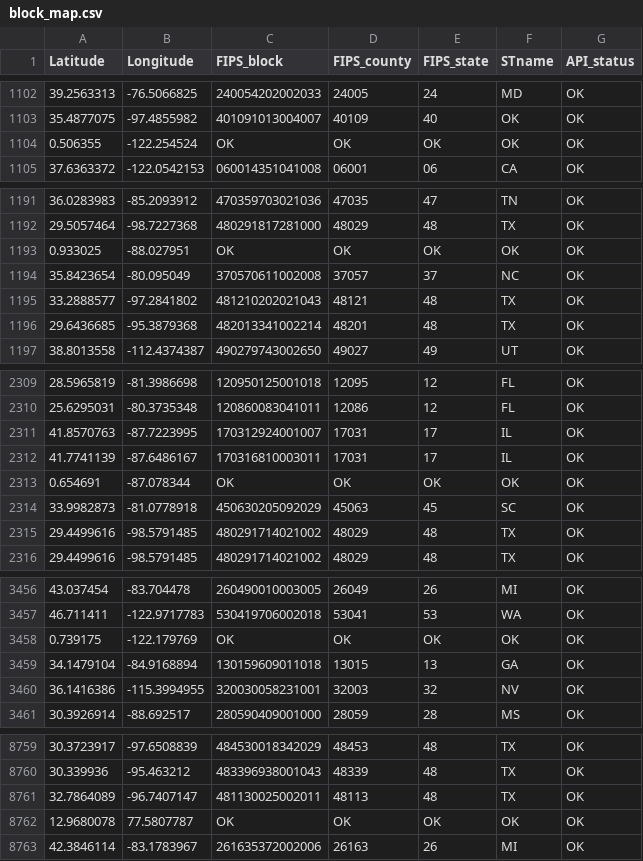
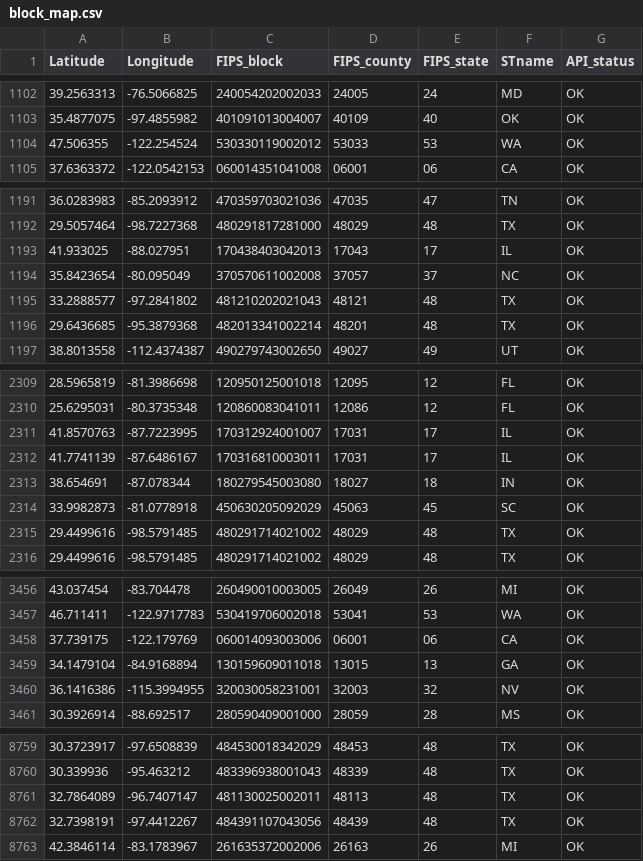
Before and after one commit to f-edwards/police-mort, a CSV file: data/block_map.csv, drawn as a sheet; only a part is shown, gaps mark what is left out.

```diff
--- a/data/block_map.csv
+++ b/data/block_map.csv
@@ -1103,3 +1103,3 @@
 35.4877075,-97.4855982,"401091013004007","40109","40","OK","OK"
-0.506355,-122.254524,"OK","OK","OK","OK","OK"
+47.506355,-122.254524,"530330119002012","53033","53","WA","OK"
 37.6363372,-122.0542153,"060014351041008","06001","06","CA","OK"
@@ -1192,3 +1192,3 @@
 29.5057464,-98.7227368,"480291817281000","48029","48","TX","OK"
-0.933025,-88.027951,"OK","OK","OK","OK","OK"
+41.933025,-88.027951,"170438403042013","17043","17","IL","OK"
 35.8423654,-80.095049,"370570611002008","37057","37","NC","OK"
@@ -2312,3 +2312,3 @@
 41.7741139,-87.6486167,"170316810003011","17031","17","IL","OK"
-0.654691,-87.078344,"OK","OK","OK","OK","OK"
+38.654691,-87.078344,"180279545003080","18027","18","IN","OK"
 33.9982873,-81.0778918,"450630205092029","45063","45","SC","OK"
@@ -3457,3 +3457,3 @@
 46.711411,-122.9717783,"530419706002018","53041","53","WA","OK"
-0.739175,-122.179769,"OK","OK","OK","OK","OK"
+37.739175,-122.179769,"060014093003006","06001","06","CA","OK"
 34.1479104,-84.9168894,"130159609011018","13015","13","GA","OK"
@@ -8761,3 +8761,3 @@
 32.7864089,-96.7407147,"481130025002011","48113","48","TX","OK"
-12.9680078,77.5807787,"OK","OK","OK","OK","OK"
+32.7398191,-97.4412267,"484391107043056","48439","48","TX","OK"
 42.3846114,-83.1783967,"261635372002006","26163","26","MI","OK"
```
Also changed, not shown: 1 other file.
